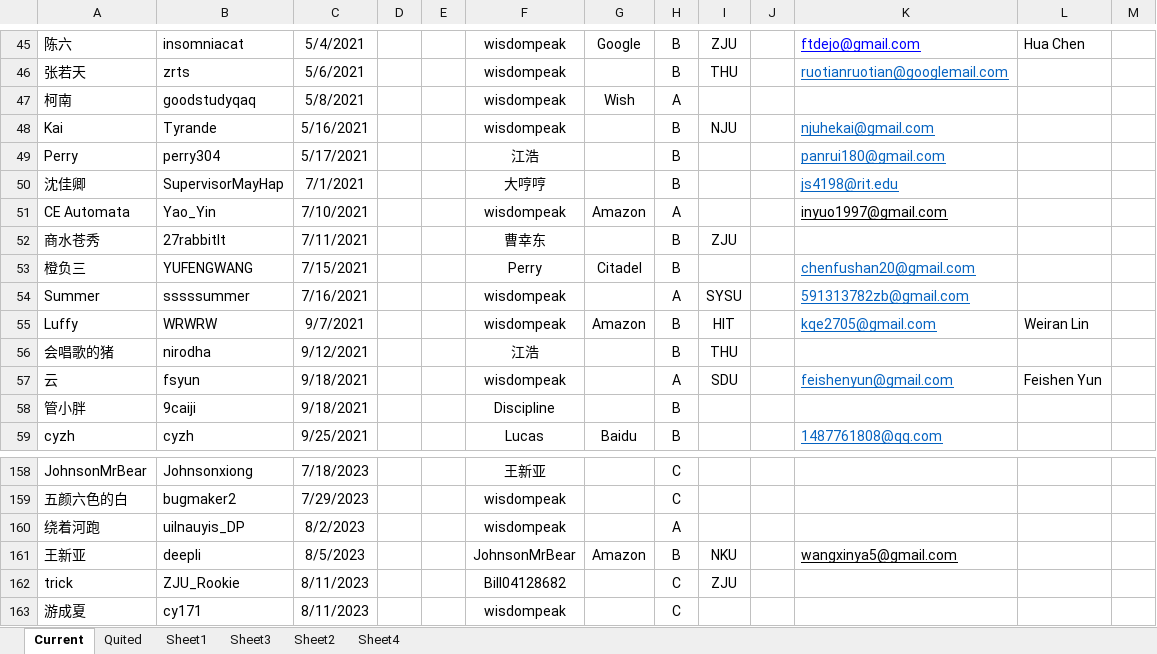
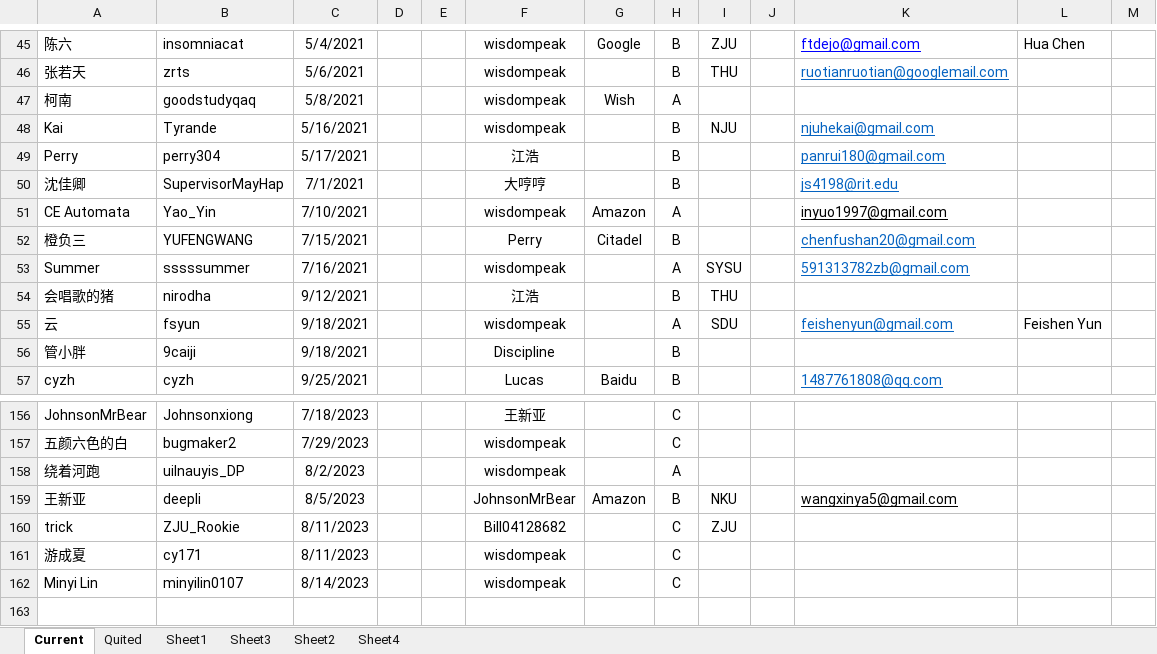
Before and after one commit to wisdompeak/lc-score-board, an Excel workbook: generateEXCEL/Data/Members/GroupRecord.xlsx, sheet Current, drawn as a sheet; only a part is shown, gaps mark what is left out; values as stored, in another font and other column widths than the file's, no borders; removed rows and columns are numbered as before the commit, all else as after; the diff names each change by its address in the sheet, - before the commit and + after, or states it on an @@ line.

```diff
--- a/generateEXCEL/Data/Members/GroupRecord.xlsx (sheet Current)
+++ b/generateEXCEL/Data/Members/GroupRecord.xlsx (sheet Current)
-row 52: 商水苍秀 | 27rabbitlt | 7/11/2021 |  |  | 曹幸东 |  | B | ZJU
-row 55: Luffy | WRWRW | 9/7/2021 |  |  | wisdompeak | Amazon | B | HIT |  | kqe2705@gmail.com | Weiran Lin
+row 162: Minyi Lin | minyilin0107 | 8/14/2023 |  |  | wisdompeak |  | C
```
Also changed, not shown: sheet Quited, generateEXCEL/index.xlsx, 18 other files.
